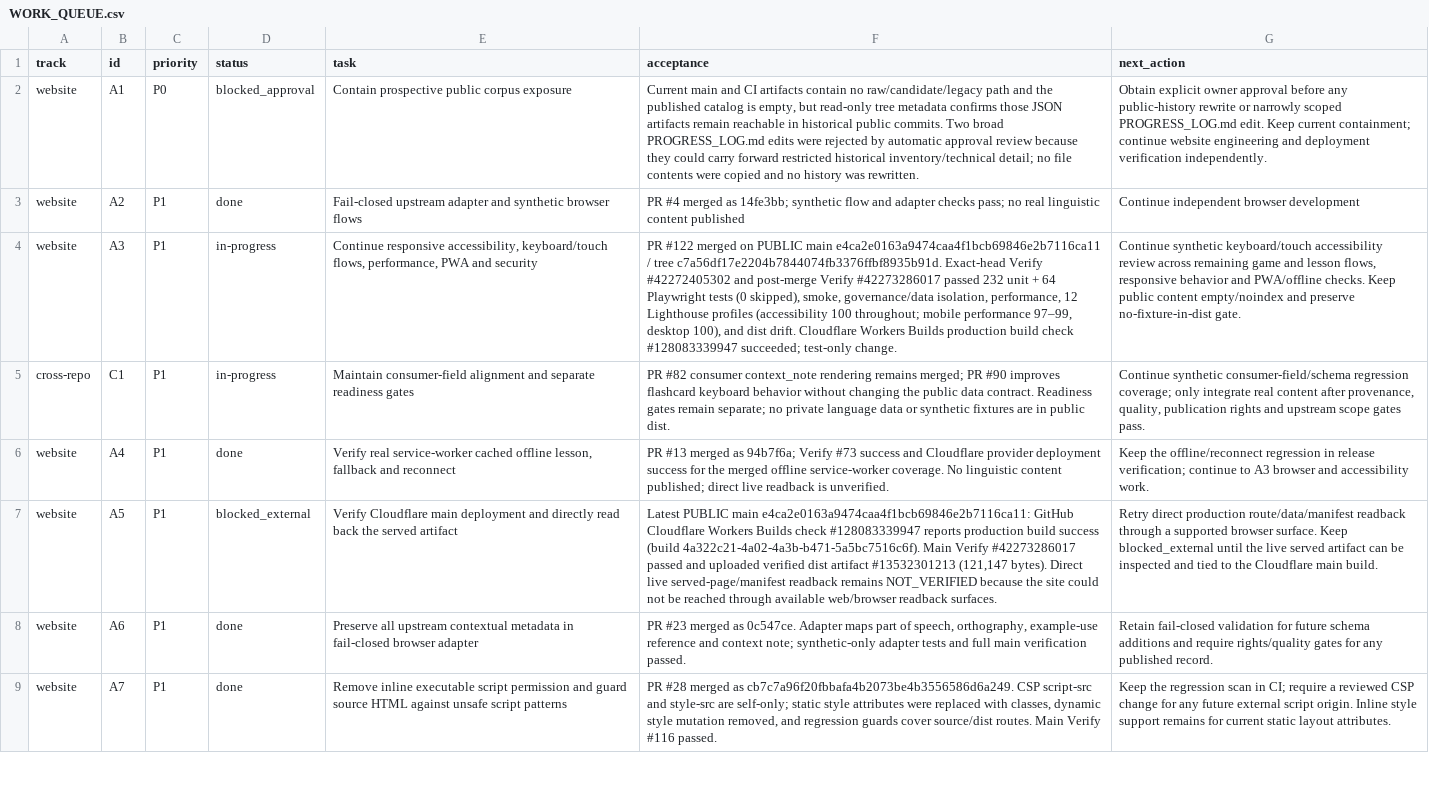
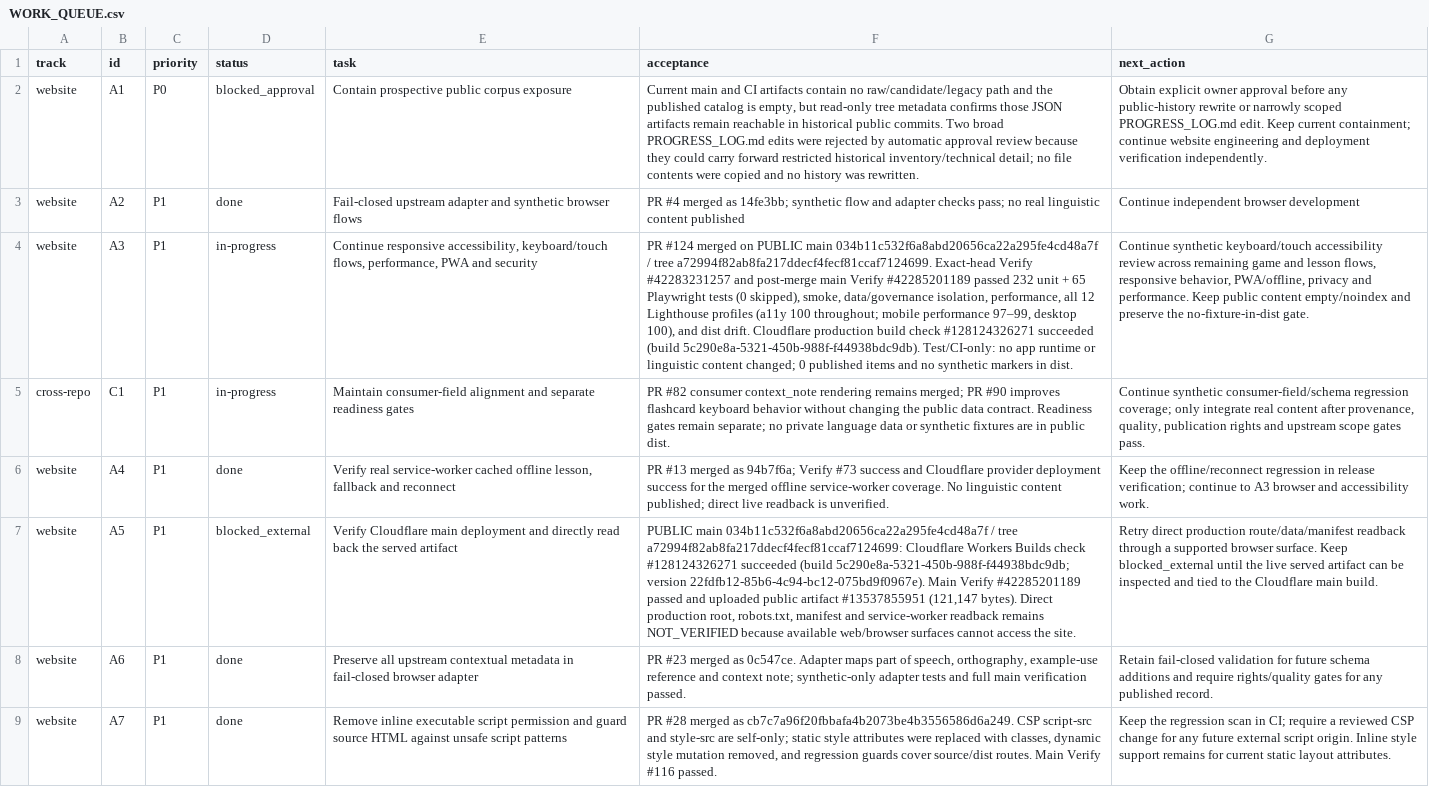
Before and after one commit to drewsebastians/webgame-bataktoba-indo, a CSV file: WORK_QUEUE.csv, drawn as a sheet; only a part is shown; the diff names each change by its address in the sheet, - before the commit and + after, or states it on an @@ line.

Commit message:
docs: refresh A3 and deployment checkpoints

```diff
--- a/WORK_QUEUE.csv
+++ b/WORK_QUEUE.csv
-F4 (acceptance): PR #122 merged on PUBLIC main e4ca2e0163a9474caa4f1bcb69846e2b7116ca11 / tree c7a56df17e2204b7844074fb3376ffbf8935b91d. Exact-head Verify #42272405302 and post-merge Verify #42273286017 passed 232 unit + 64 Playwright tests (0 skipped), smoke, governance/data isolation, performance, 12 Lighthouse profiles (accessibility 100 throughout; mobile performance 97–99, desktop 100), and dist drift. Cloudflare Workers Builds production build check #128083339947 succeeded; test-only change.
+F4 (acceptance): PR #124 merged on PUBLIC main 034b11c532f6a8abd20656ca22a295fe4cd48a7f / tree a72994f82ab8fa217ddecf4fecf81ccaf7124699. Exact-head Verify #42283231257 and post-merge main Verify #42285201189 passed 232 unit + 65 Playwright tests (0 skipped), smoke, data/governance isolation, performance, all 12 Lighthouse profiles (a11y 100 throughout; mobile performance 97–99, desktop 100), and dist drift. Cloudflare production build check #128124326271 succeeded (build 5c290e8a-5321-450b-988f-f44938bdc9db). Test/CI-only: no app runtime or linguistic content changed; 0 published items and no synthetic markers in dist.
-G4 (next_action): …flows, responsive behavior and PWA/offline checks. Keep public content empty/noindex and preserve no-fixture-in-dist gate.
+G4 (next_action): …flows, responsive behavior, PWA/offline, privacy and performance. Keep public content empty/noindex and preserve the no-fixture-in-dist gate.
-F7 (acceptance): Latest PUBLIC main e4ca2e0163a9474caa4f1bcb69846e2b7116ca11: GitHub Cloudflare Workers Builds check #128083339947 reports production build success (build 4a322c21-4a02-4a3b-b471-5a5bc7516c6f). Main Verify #42273286017 passed and uploaded verified dist artifact #13532301213 (121,147 bytes). Direct live served-page/manifest readback remains NOT_VERIFIED because the site could not be reached through available web/browser readback surfaces.
+F7 (acceptance): PUBLIC main 034b11c532f6a8abd20656ca22a295fe4cd48a7f / tree a72994f82ab8fa217ddecf4fecf81ccaf7124699: Cloudflare Workers Builds check #128124326271 succeeded (build 5c290e8a-5321-450b-988f-f44938bdc9db; version 22fdfb12-85b6-4c94-bc12-075bd9f0967e). Main Verify #42285201189 passed and uploaded public artifact #13537855951 (121,147 bytes). Direct production root, robots.txt, manifest and service-worker readback remains NOT_VERIFIED because available web/browser surfaces cannot access the site.
```
